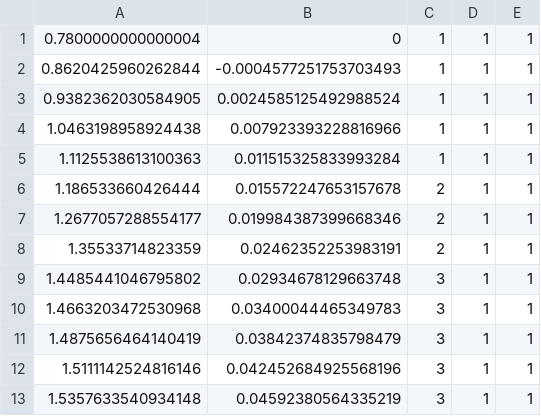
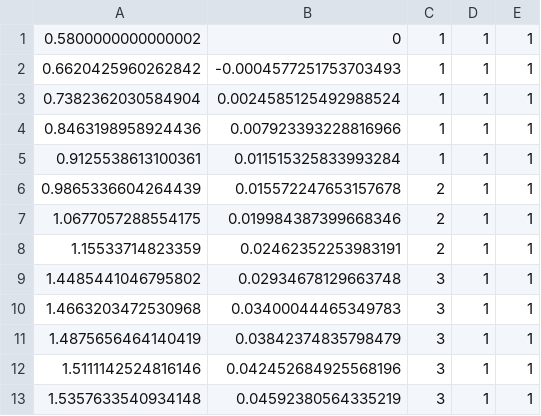
Before and after one commit to Monarch-Robotics-1245/FRC-2021, a CSV file: src/main/deploy/GalacticARed.csv, drawn as a sheet; only a part is shown.

Commit message:
Update GalacticARed.csv

```diff
--- a/src/main/deploy/GalacticARed.csv
+++ b/src/main/deploy/GalacticARed.csv
@@ -1,9 +1,9 @@
-0.7800000000000004,0,1,1,1
-0.8620425960262844,-0.0004577251753703493,1,1,1
-0.9382362030584905,0.0024585125492988524,1,1,1
-1.0463198958924438,0.007923393228816966,1,1,1
-1.1125538613100363,0.011515325833993284,1,1,1
-1.186533660426444,0.015572247653157678,2,1,1
-1.2677057288554177,0.019984387399668346,2,1,1
-1.35533714823359,0.02462352253983191,2,1,1
+0.5800000000000002,0,1,1,1
+0.6620425960262842,-0.0004577251753703493,1,1,1
+0.7382362030584904,0.0024585125492988524,1,1,1
+0.8463198958924436,0.007923393228816966,1,1,1
+0.9125538613100361,0.011515325833993284,1,1,1
+0.9865336604264439,0.015572247653157678,2,1,1
+1.0677057288554175,0.019984387399668346,2,1,1
+1.15533714823359,0.02462352253983191,2,1,1
 1.4485441046795802,0.02934678129663748,3,1,1
```
